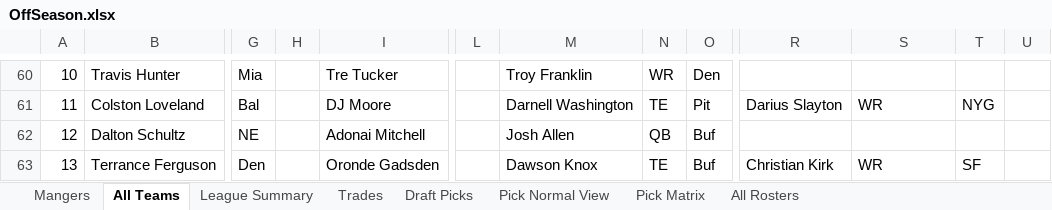
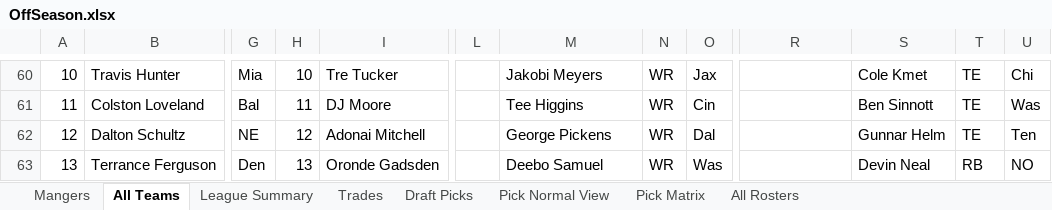
Before and after one commit to johnolson8734/Dynasty, an Excel workbook: OffSeason.xlsx, sheet All Teams, drawn as a sheet; only a part is shown, gaps mark what is left out; values as stored, in another font and other column widths than the file's, no cell formats; the diff covers the shown part only; the diff names each change by its address in the sheet, - before the commit and + after, or states it on an @@ line.

```diff
--- a/OffSeason.xlsx (sheet All Teams)
+++ b/OffSeason.xlsx (sheet All Teams)
-H60: (empty)
+H60: 10
-M60: Troy Franklin
+M60: Jakobi Meyers
-O60: Den
+O60: Jax
-S60: (empty)
+S60: Cole Kmet
-T60: (empty)
+T60: TE
-U60: (empty)
+U60: Chi
-H61: (empty)
+H61: 11
-M61: Darnell Washington
+M61: Tee Higgins
-N61: TE
+N61: WR
-O61: Pit
+O61: Cin
-R61: Darius Slayton
+R61: (empty)
-S61: WR
+S61: Ben Sinnott
-T61: NYG
+T61: TE
-U61: (empty)
+U61: Was
-H62: (empty)
+H62: 12
-M62: Josh Allen
+M62: George Pickens
-N62: QB
+N62: WR
-O62: Buf
+O62: Dal
-S62: (empty)
+S62: Gunnar Helm
-T62: (empty)
+T62: TE
-U62: (empty)
+U62: Ten
-H63: (empty)
+H63: 13
-M63: Dawson Knox
+M63: Deebo Samuel
-N63: TE
+N63: WR
-O63: Buf
+O63: Was
-R63: Christian Kirk
+R63: (empty)
-S63: WR
+S63: Devin Neal
-T63: SF
+T63: RB
-U63: (empty)
+U63: NO
```
Also changed, not shown: 48 added rows, 48 removed rows, 1 moved row and 356 edited cells elsewhere in this sheet, cell formats.
